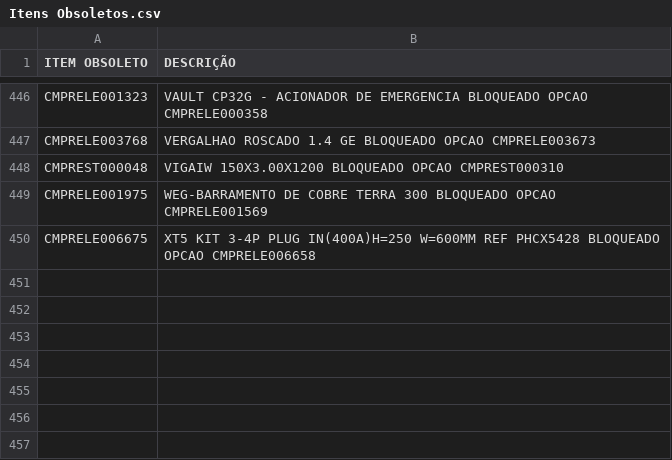
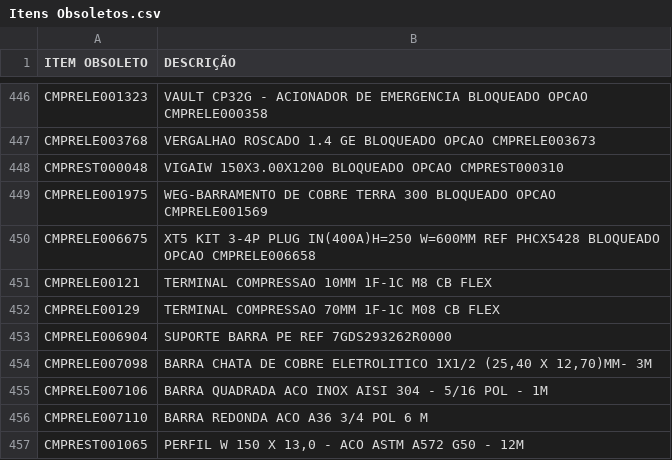
Before and after one commit to Kvgr98/Modular, a CSV file: Itens Obsoletos.csv, drawn as a sheet; only a part is shown, gaps mark what is left out; the diff names each change by its address in the sheet, - before the commit and + after, or states it on an @@ line.

Commit message:
Add files via upload

```diff
--- a/Itens Obsoletos.csv
+++ b/Itens Obsoletos.csv
+row 451: CMPRELE00121 | TERMINAL COMPRESSAO 10MM 1F-1C M8 CB FLEX
+row 452: CMPRELE00129 | TERMINAL COMPRESSAO 70MM 1F-1C M08 CB FLEX
+row 453: CMPRELE006904 | SUPORTE BARRA PE REF 7GDS293262R0000
+row 454: CMPRELE007098 | BARRA CHATA DE COBRE ELETROLITICO 1X1/2 (25,40 X 12,70)MM- 3M
+row 455: CMPRELE007106 | BARRA QUADRADA ACO INOX AISI 304 - 5/16 POL - 1M
+row 456: CMPRELE007110 | BARRA REDONDA ACO A36 3/4 POL 6 M
+row 457: CMPREST001065 | PERFIL W 150 X 13,0 - ACO ASTM A572 G50 - 12M
```
